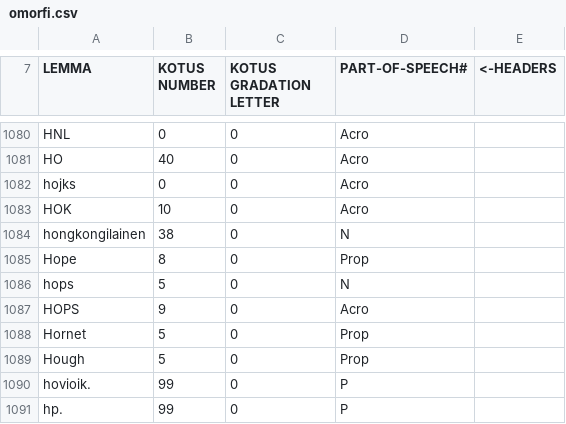
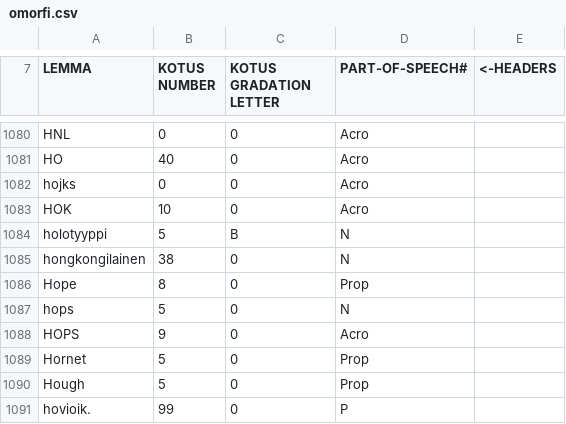
Before and after one commit to flammie/omorfi, a CSV file: src/lexical/lexemes/omorfi.csv, drawn as a sheet; only a part is shown, gaps mark what is left out; the shorter side is filled out with more unchanged rows.

Commit message:
+holotyyppi

```diff
--- a/src/lexical/lexemes/omorfi.csv
+++ b/src/lexical/lexemes/omorfi.csv
@@ -1083,2 +1083,3 @@
 "HOK","10","0","Acro"
+"holotyyppi","5","B","N"
 "hongkongilainen","38","0","N"
```
